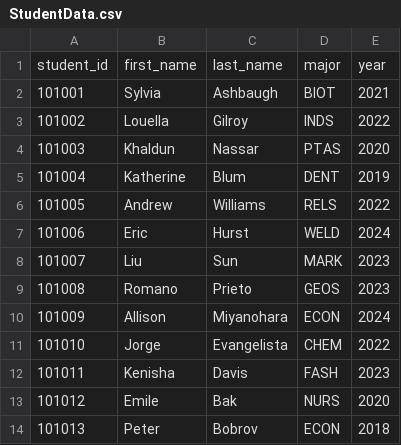
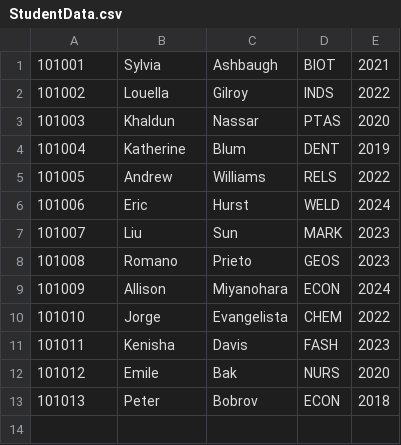
Before and after one commit to ellimccale/java-student-management-gui, a CSV file: data/StudentData.csv, drawn as a sheet; the diff names each change by its address in the sheet, - before the commit and + after, or states it on an @@ line.

Commit message:
Removed column headers from CSV

```diff
--- a/data/StudentData.csv
+++ b/data/StudentData.csv
-row 1: student_id | first_name | last_name | major | year
```
Also changed, not shown: 1 other file.
